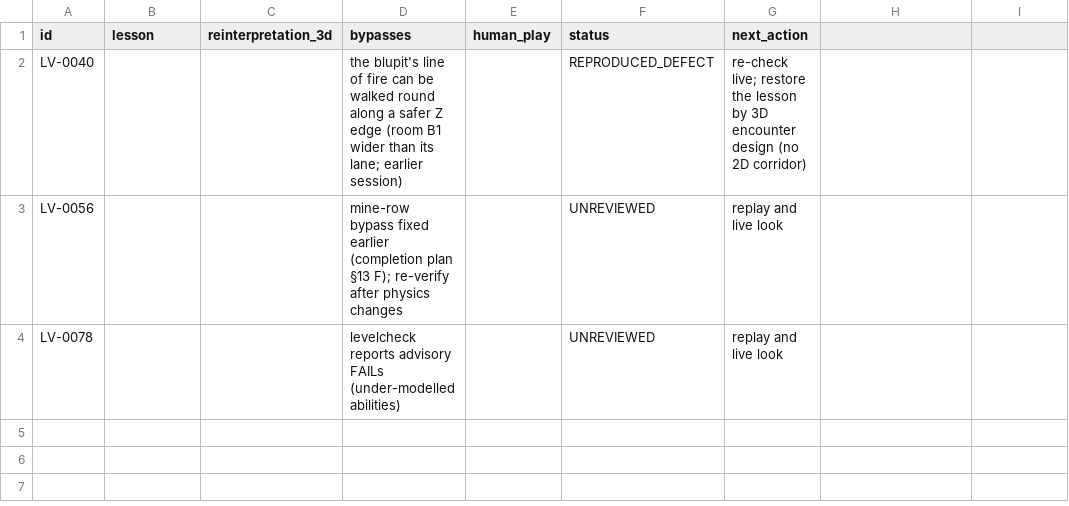
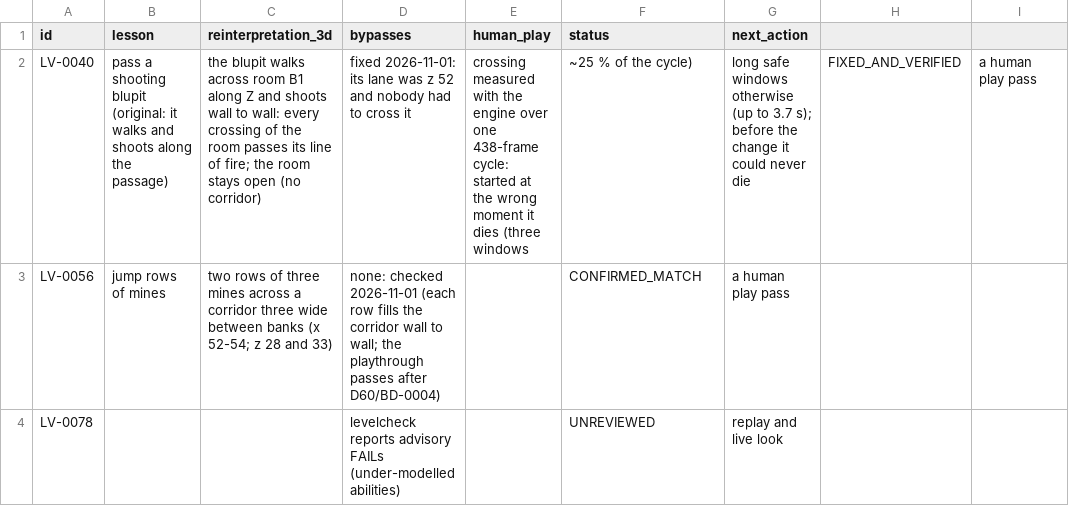
Before and after one commit to openeggbert/galaxy-eggbert, a CSV file: plans/audit/world_lessons.notes.csv, drawn as a sheet.

Commit message:
fix(world066): the blupit walks across B1, so its line of fire must be crossed (LV-0040)
It shot along z 52, a row of room B1 nobody had to cross: the room could be walked round
it (found by the playthroughs, left as a design weakness). It now walks across the room
(along Z at x 44) and shoots along its walk, wall to wall: every way from the stair to the
west corridor passes its line of fire, as the original's passage past it, and the room
stays open (no corridor). Measured with the engine over a cycle: a crossing started at the
wrong moment dies (about a quarter of the cycle), with long safe windows otherwise; the
playthrough passes (11999 ticks); VerifyShippedWorlds, campaigncheck pass. Also: 094's mine
rows checked (each fills its corridor).

```diff
--- a/plans/audit/world_lessons.notes.csv
+++ b/plans/audit/world_lessons.notes.csv
@@ -1,4 +1,4 @@
 id,lesson,reinterpretation_3d,bypasses,human_play,status,next_action
-LV-0040,,,the blupit's line of fire can be walked round along a safer Z edge (room B1 wider than its lane; earlier session),,REPRODUCED_DEFECT,re-check live; restore the lesson by 3D encounter design (no 2D corridor)
-LV-0056,,,mine-row bypass fixed earlier (completion plan §13 F); re-verify after physics changes,,UNREVIEWED,replay and live look
+LV-0040,pass a shooting blupit (original: it walks and shoots along the passage),the blupit walks across room B1 along Z and shoots wall to wall: every crossing of the room passes its line of fire; the room stays open (no corridor),fixed 2026-11-01: its lane was z 52 and nobody had to cross it,crossing measured with the engine over one 438-frame cycle: started at the wrong moment it dies (three windows, ~25 % of the cycle), long safe windows otherwise (up to 3.7 s); before the change it could never die,FIXED_AND_VERIFIED,a human play pass
+LV-0056,jump rows of mines,two rows of three mines across a corridor three wide between banks (x 52-54; z 28 and 33),none: checked 2026-11-01 (each row fills the corridor wall to wall; the playthrough passes after D60/BD-0004),,CONFIRMED_MATCH,a human play pass
 LV-0078,,,levelcheck reports advisory FAILs (under-modelled abilities),,UNREVIEWED,replay and live look
```
Also changed, not shown: plans/audit/world_lessons.csv, 3 other files.
